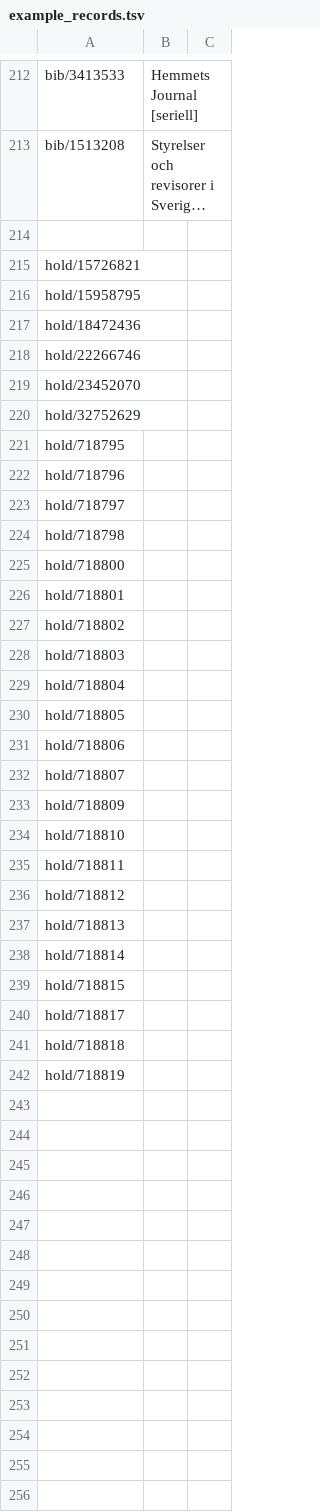
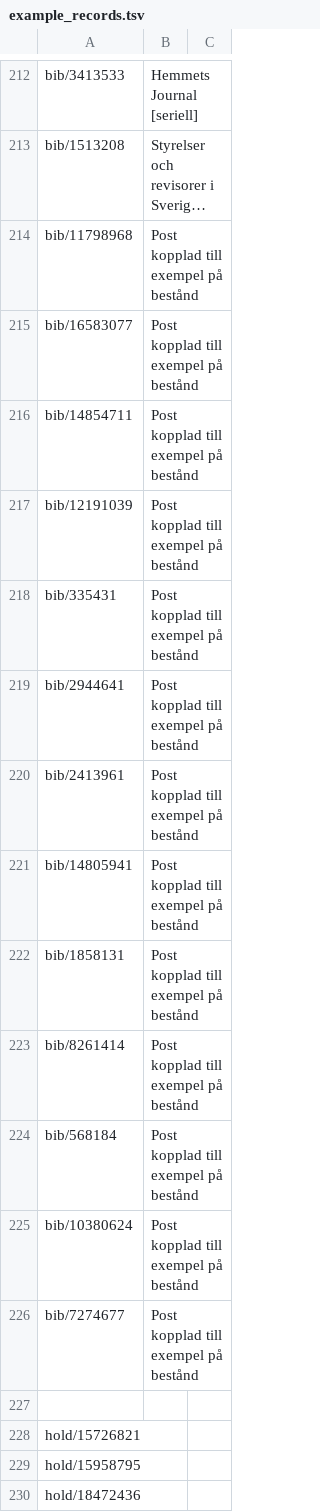
Before and after one commit to libris/librisxl, a TSV file: scripts/example_records.tsv, drawn as a sheet; only a part is shown, gaps mark what is left out; the shorter side is filled out with more unchanged rows; long unchanged cells end in …; the diff covers the shown part only; the diff names each change by its address in the sheet, - before the commit and + after, or states it on an @@ line.

Commit message:
Adding Christers holdings exampels

```diff
--- a/scripts/example_records.tsv
+++ b/scripts/example_records.tsv
+row 214: bib/11798968 | Post kopplad till exempel på bestånd
+row 215: bib/16583077 | Post kopplad till exempel på bestånd
+row 216: bib/14854711 | Post kopplad till exempel på bestånd
+row 217: bib/12191039 | Post kopplad till exempel på bestånd
+row 218: bib/335431 | Post kopplad till exempel på bestånd
+row 219: bib/2944641 | Post kopplad till exempel på bestånd
+row 220: bib/2413961 | Post kopplad till exempel på bestånd
+row 221: bib/14805941 | Post kopplad till exempel på bestånd
+row 222: bib/1858131 | Post kopplad till exempel på bestånd
+row 223: bib/8261414 | Post kopplad till exempel på bestånd
+row 224: bib/568184 | Post kopplad till exempel på bestånd
+row 225: bib/10380624 | Post kopplad till exempel på bestånd
+row 226: bib/7274677 | Post kopplad till exempel på bestånd
```
Also changed, not shown: 14 added rows elsewhere in this file.
